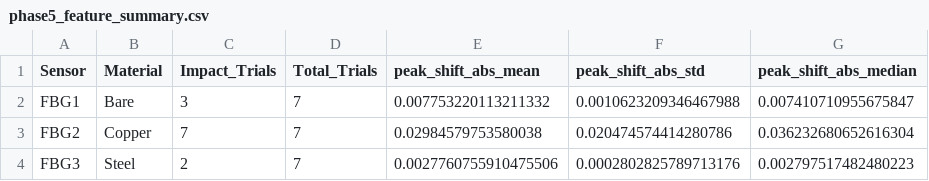
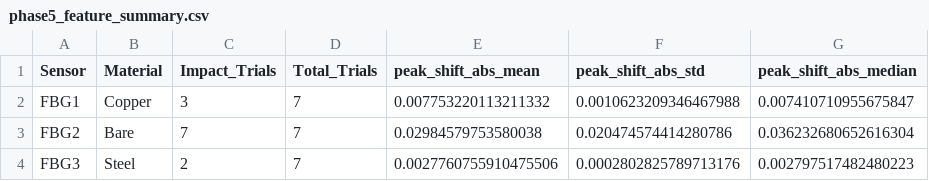
Before and after one commit to abhinav-ai07/FBG_Impact_Analysis, a CSV file: results/phase5/phase5_feature_summary.csv, drawn as a sheet; only a part is shown; the diff names each change by its address in the sheet, - before the commit and + after, or states it on an @@ line.

```diff
--- a/results/phase5/phase5_feature_summary.csv
+++ b/results/phase5/phase5_feature_summary.csv
-B2 (Material): Bare
+B2 (Material): Copper
-B3 (Material): Copper
+B3 (Material): Bare
```
Also changed, not shown: results/phase5/phase5_all_features.csv, results/phase5/phase5_material_comparison.csv, 19 other files.
